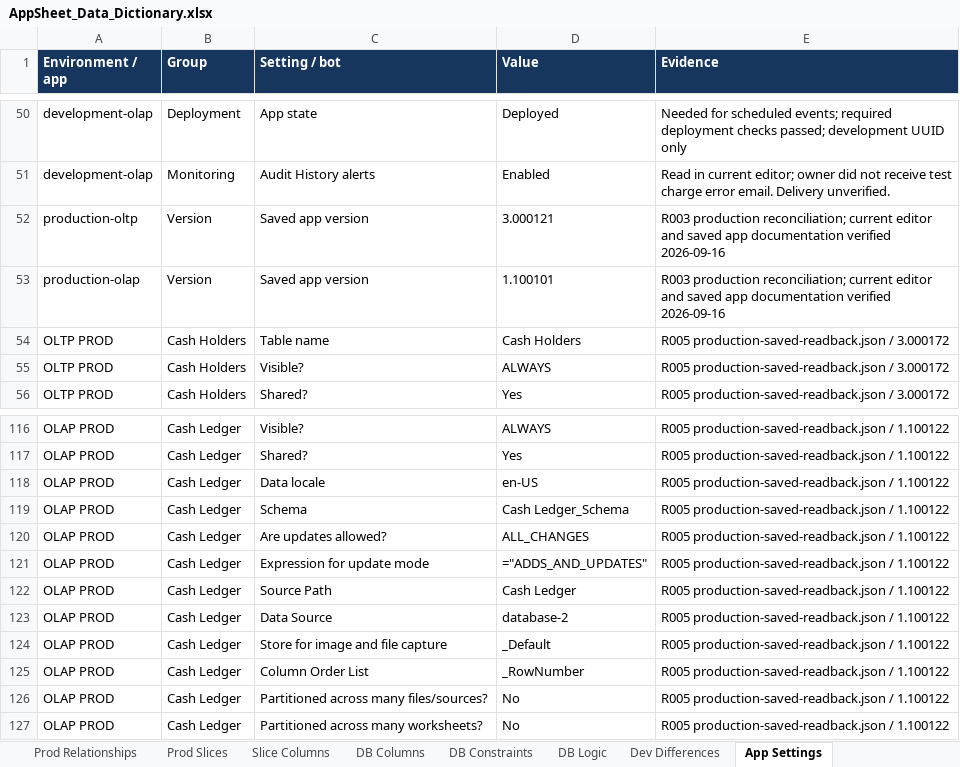
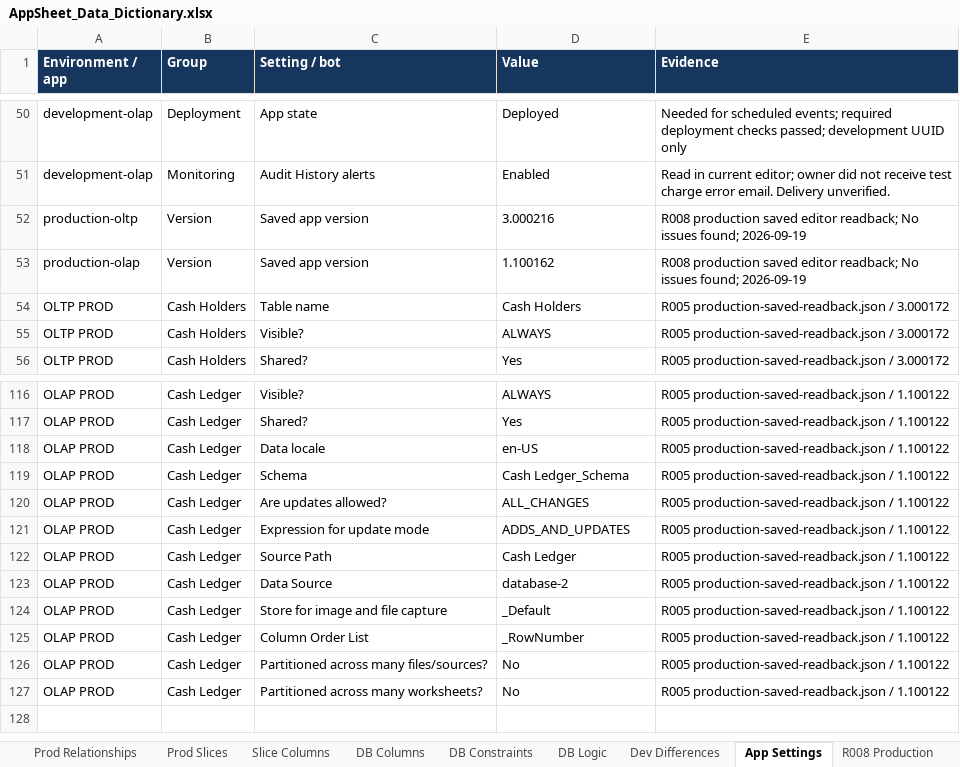
Before and after one commit to welct0407/MW-Credit-App, an Excel workbook: Documents/AppSheet_Data_Dictionary.xlsx, sheet App Settings, drawn as a sheet; only a part is shown, gaps mark what is left out; values as stored, in another font and other column widths than the file's, no borders; the diff names each change by its address in the sheet, - before the commit and + after, or states it on an @@ line.

Commit message:
Release R008 to production

```diff
--- a/Documents/AppSheet_Data_Dictionary.xlsx (sheet App Settings)
+++ b/Documents/AppSheet_Data_Dictionary.xlsx (sheet App Settings)
+sheet tab: R008 Production
-D52 (Value): 3.000121
+D52 (Value): 3.000216
-E52:E53 (Evidence): R003 production reconciliation; current editor and saved app documentation verified 2026-09-16
+E52:E53 (Evidence): R008 production saved editor readback; No issues found; 2026-09-19
-D53 (Value): 1.100101
+D53 (Value): 1.100162
-D121 (Value): ="ADDS_AND_UPDATES"
+D121 (Value): ADDS_AND_UPDATES
```
Also changed, not shown: sheet Guide, sheet Dev Differences, 23 other files.
